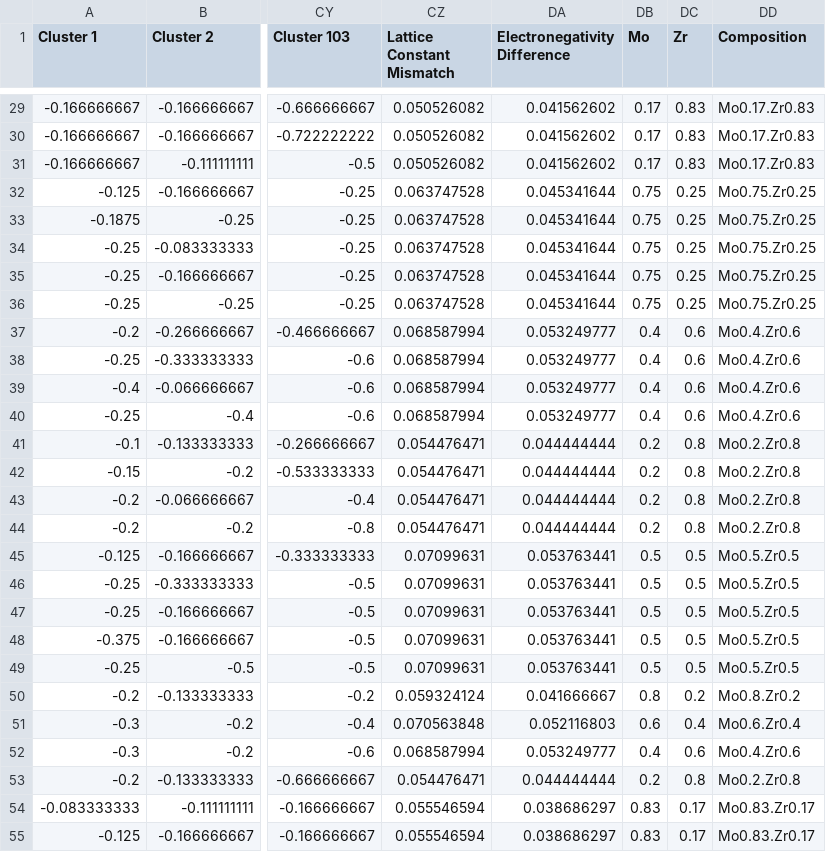
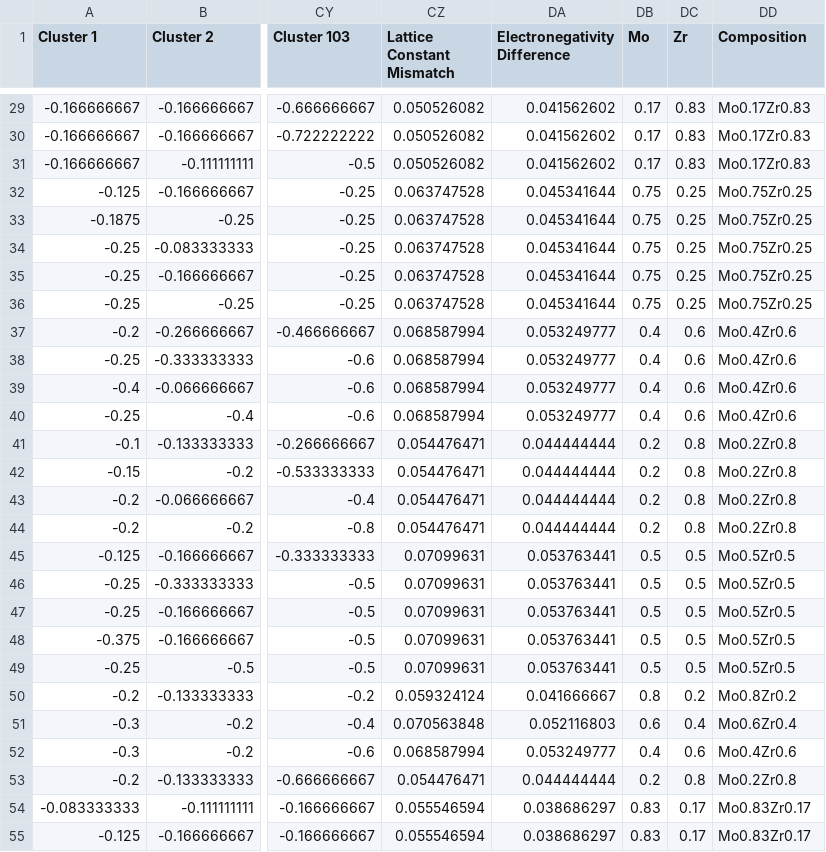
Before and after one commit to chryston/MoNb, a CSV file: ceX3.csv, drawn as a sheet; only a part is shown, gaps mark what is left out; the diff covers the shown part only; the diff names each change by its address in the sheet, - before the commit and + after, or states it on an @@ line.

```diff
--- a/ceX3.csv
+++ b/ceX3.csv
-DD29:DD31 (Composition): Mo0.17.Zr0.83
+DD29:DD31 (Composition): Mo0.17Zr0.83
-DD32:DD36 (Composition): Mo0.75.Zr0.25
+DD32:DD36 (Composition): Mo0.75Zr0.25
-DD37:DD40 (Composition): Mo0.4.Zr0.6
+DD37:DD40 (Composition): Mo0.4Zr0.6
-DD41:DD44 (Composition): Mo0.2.Zr0.8
+DD41:DD44 (Composition): Mo0.2Zr0.8
-DD45:DD49 (Composition): Mo0.5.Zr0.5
+DD45:DD49 (Composition): Mo0.5Zr0.5
-DD50 (Composition): Mo0.8.Zr0.2
+DD50 (Composition): Mo0.8Zr0.2
-DD51 (Composition): Mo0.6.Zr0.4
+DD51 (Composition): Mo0.6Zr0.4
-DD52 (Composition): Mo0.4.Zr0.6
+DD52 (Composition): Mo0.4Zr0.6
-DD53 (Composition): Mo0.2.Zr0.8
+DD53 (Composition): Mo0.2Zr0.8
-DD54:DD55 (Composition): Mo0.83.Zr0.17
+DD54:DD55 (Composition): Mo0.83Zr0.17
```
Also changed, not shown: 158 edited cells elsewhere in this file.
